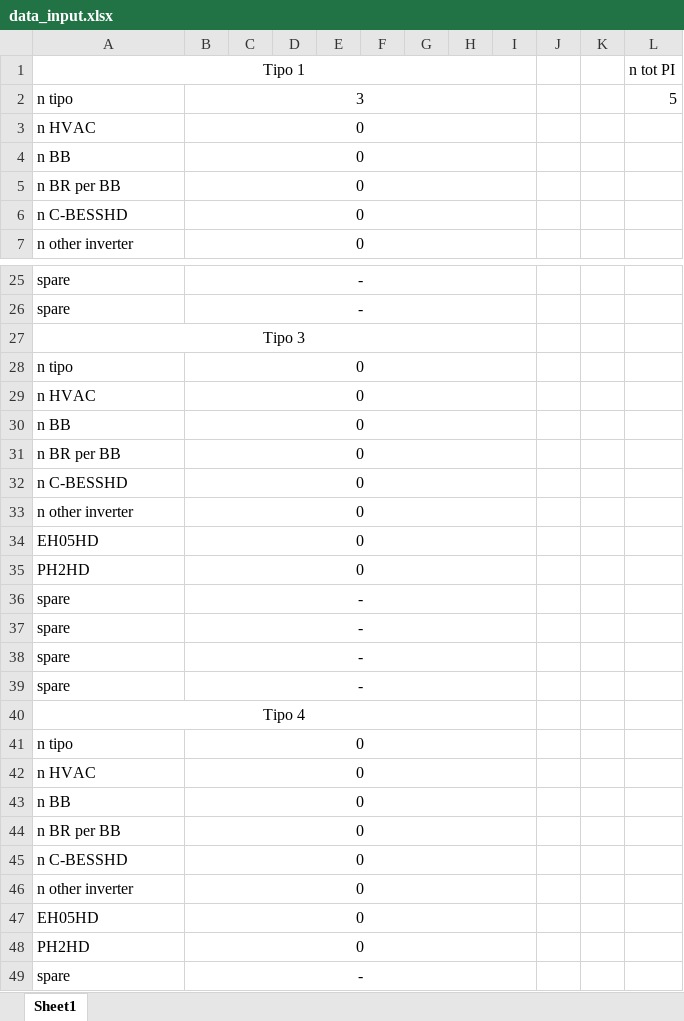
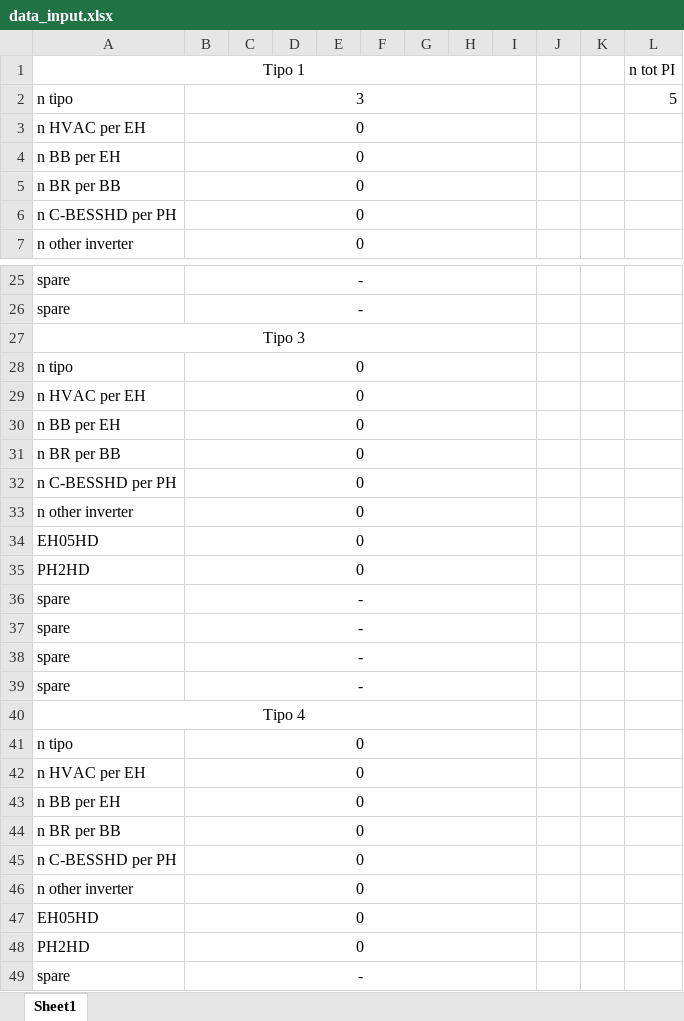
Before and after one commit to accordingtojim/Alarm_automation_PI, an Excel workbook: data_input.xlsx, sheet Sheet1, drawn as a sheet; only a part is shown, gaps mark what is left out; values as stored, in another font and other column widths than the file's, no borders; the diff names each change by its address in the sheet, - before the commit and + after, or states it on an @@ line.

Commit message:
modifica nome della caselle data data_input

```diff
--- a/data_input.xlsx (sheet Sheet1)
+++ b/data_input.xlsx (sheet Sheet1)
-A3 (Tipo 1): n HVAC
+A3 (Tipo 1): n HVAC per EH
-A4 (Tipo 1): n BB
+A4 (Tipo 1): n BB per EH
-A6 (Tipo 1): n C-BESSHD
+A6 (Tipo 1): n C-BESSHD per PH
-A29 (Tipo 1): n HVAC
+A29 (Tipo 1): n HVAC per EH
-A30 (Tipo 1): n BB
+A30 (Tipo 1): n BB per EH
-A32 (Tipo 1): n C-BESSHD
+A32 (Tipo 1): n C-BESSHD per PH
-A42 (Tipo 1): n HVAC
+A42 (Tipo 1): n HVAC per EH
-A43 (Tipo 1): n BB
+A43 (Tipo 1): n BB per EH
-A45 (Tipo 1): n C-BESSHD
+A45 (Tipo 1): n C-BESSHD per PH
```
